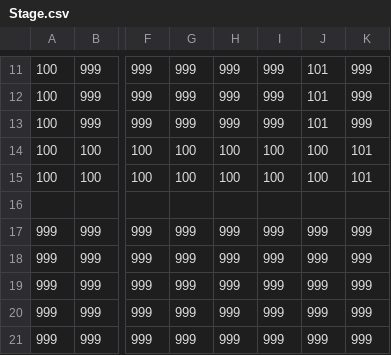
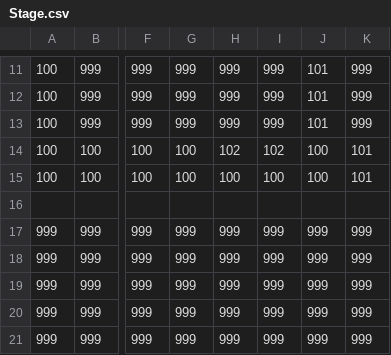
Before and after one commit to aldfajfoa/MyGame, a CSV file: Assets/Stage.csv, drawn as a sheet; only a part is shown, gaps mark what is left out; the diff names each change by its address in the sheet, - before the commit and + after, or states it on an @@ line.

```diff
--- a/Assets/Stage.csv
+++ b/Assets/Stage.csv
-H14: 100
+H14: 102
-I14: 100
+I14: 102
```
Also changed, not shown: 8 other files.
